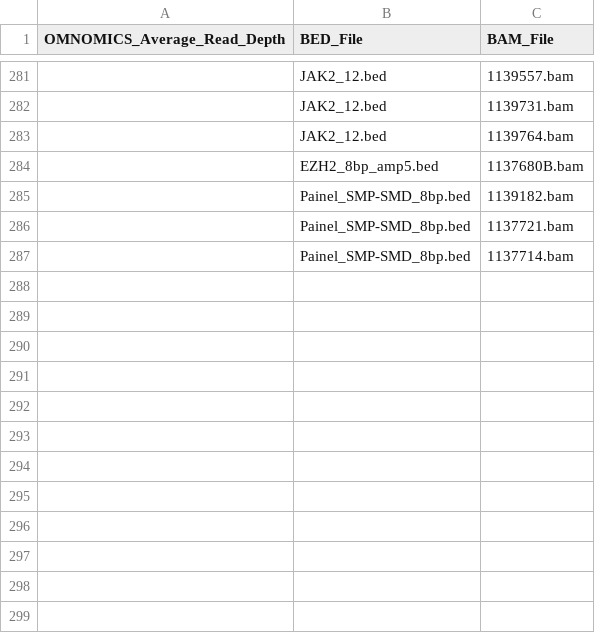
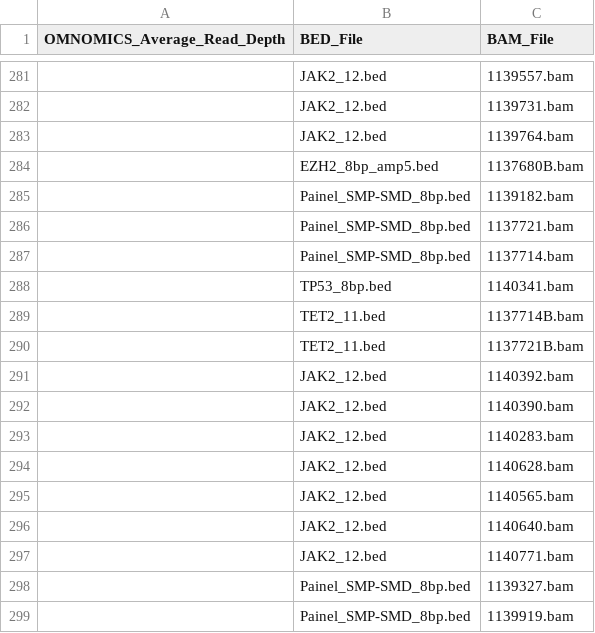
Before and after one commit to pfcv99/metrics_app, a CSV file: data/bam_bed_map/bam_bed_map.csv, drawn as a sheet; only a part is shown, gaps mark what is left out; the diff names each change by its address in the sheet, - before the commit and + after, or states it on an @@ line.

Commit message:
new run

```diff
--- a/data/bam_bed_map/bam_bed_map.csv
+++ b/data/bam_bed_map/bam_bed_map.csv
+row 288:  | TP53_8bp.bed | 1140341.bam
+row 289:  | TET2_11.bed | 1137714B.bam
+row 290:  | TET2_11.bed | 1137721B.bam
+row 291:  | JAK2_12.bed | 1140392.bam
+row 292:  | JAK2_12.bed | 1140390.bam
+row 293:  | JAK2_12.bed | 1140283.bam
+row 294:  | JAK2_12.bed | 1140628.bam
+row 295:  | JAK2_12.bed | 1140565.bam
+row 296:  | JAK2_12.bed | 1140640.bam
+row 297:  | JAK2_12.bed | 1140771.bam
+row 298:  | Painel_SMP-SMD_8bp.bed | 1139327.bam
+row 299:  | Painel_SMP-SMD_8bp.bed | 1139919.bam
```
